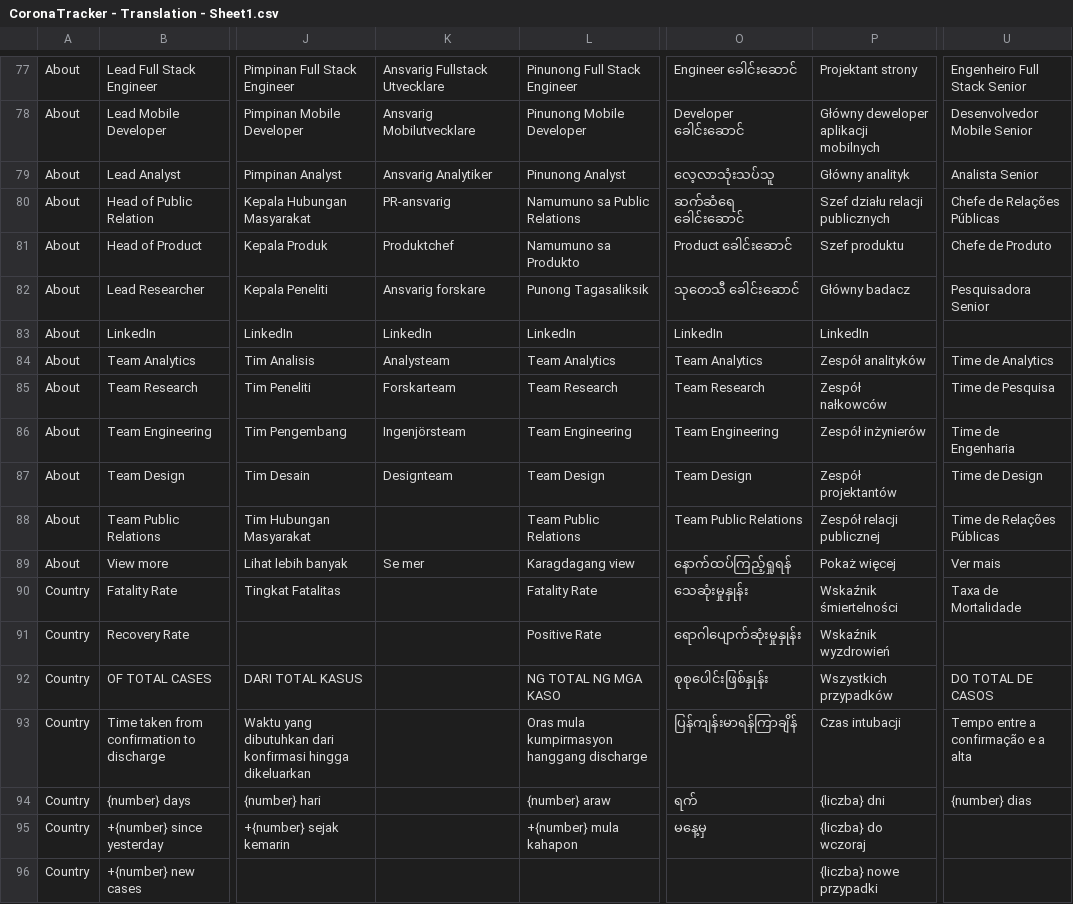
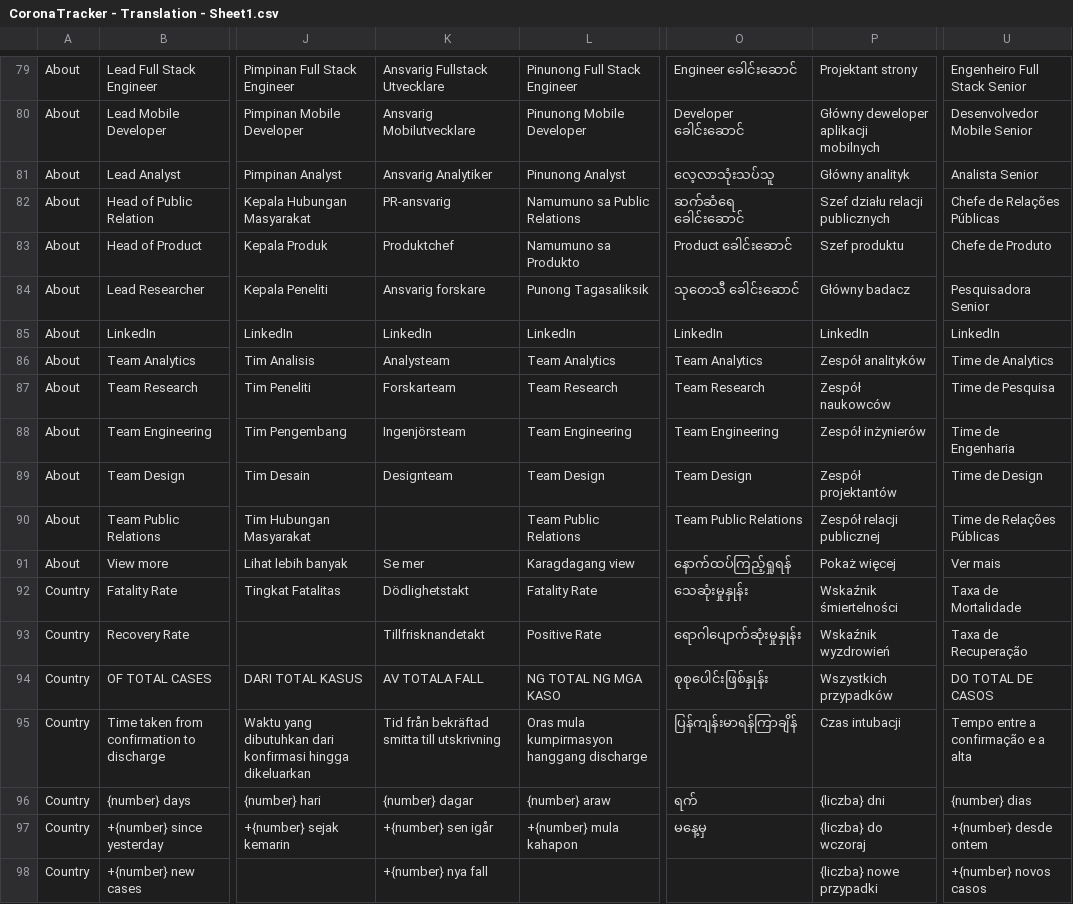
Before and after one commit to theleadio/corona-frontend, a CSV file: scripts/translation-json-generator/CoronaTracker - Translation - Sheet1.csv, drawn as a sheet; only a part is shown, gaps mark what is left out; addresses are those after the commit; the diff covers the shown part only; the diff names each change by its address in the sheet, - before the commit and + after, or states it on an @@ line.

```diff
--- a/scripts/translation-json-generator/CoronaTracker - Translation - Sheet1.csv
+++ b/scripts/translation-json-generator/CoronaTracker - Translation - Sheet1.csv
-U85: (empty)
+U85: LinkedIn
-P87: Zespół nałkowców
+P87: Zespół naukowców
-K92: (empty)
+K92: Dödlighetstakt
-K93: (empty)
+K93: Tillfrisknandetakt
-U93: (empty)
+U93: Taxa de Recuperação
-K94: (empty)
+K94: AV TOTALA FALL
-K95: (empty)
+K95: Tid från bekräftad smitta till utskrivning
-K96: (empty)
+K96: {number} dagar
-K97: (empty)
+K97: +{number} sen igår
-U97: (empty)
+U97: +{number} desde ontem
-K98: (empty)
+K98: +{number} nya fall
-U98: (empty)
+U98: +{number} novos casos
```
Also changed, not shown: 2 added rows and 42 edited cells elsewhere in this file, 22 other files.
